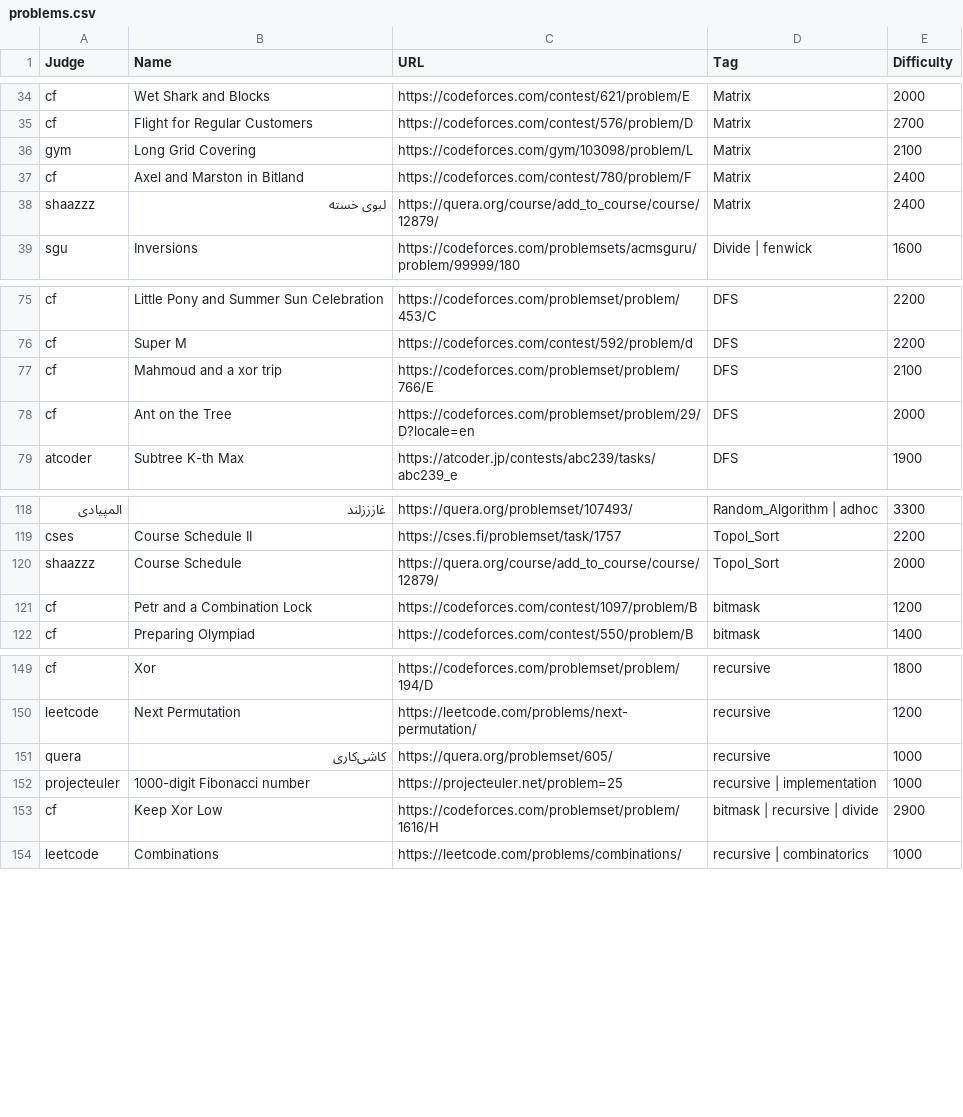
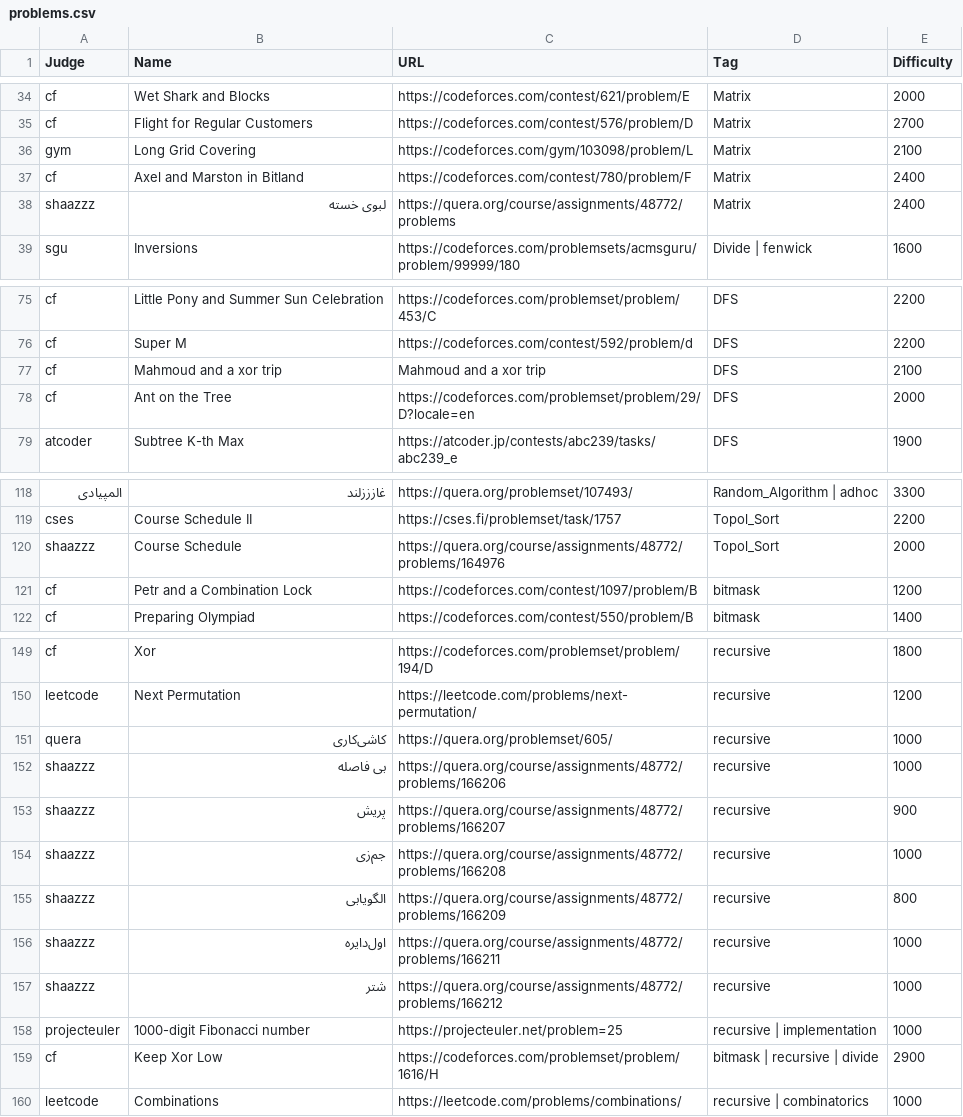
Before and after one commit to shaazzz/Shaazzz-Guide, a CSV file: problems.csv, drawn as a sheet; only a part is shown, gaps mark what is left out; the diff names each change by its address in the sheet, - before the commit and + after, or states it on an @@ line.

Commit message:
problems update

```diff
--- a/problems.csv
+++ b/problems.csv
-C38 (URL): https://quera.org/course/add_to_course/course/12879/
+C38 (URL): https://quera.org/course/assignments/48772/problems
-C77 (URL): https://codeforces.com/problemset/problem/766/E
+C77 (URL): Mahmoud and a xor trip
-C120 (URL): https://quera.org/course/add_to_course/course/12879/
+C120 (URL): https://quera.org/course/assignments/48772/problems/164976
+row 152: shaazzz | بی‌ فاصله | https://quera.org/course/assignments/48772/problems/166206 | recursive | 1000
+row 153: shaazzz | پریش | https://quera.org/course/assignments/48772/problems/166207 | recursive | 900
+row 154: shaazzz | جم‌زی | https://quera.org/course/assignments/48772/problems/166208 | recursive | 1000
+row 155: shaazzz | الگویابی | https://quera.org/course/assignments/48772/problems/166209 | recursive | 800
+row 156: shaazzz | اول‌دایره | https://quera.org/course/assignments/48772/problems/166211 | recursive | 1000
+row 157: shaazzz | شتر | https://quera.org/course/assignments/48772/problems/166212 | recursive | 1000
```
Also changed, not shown: 4 other files.
